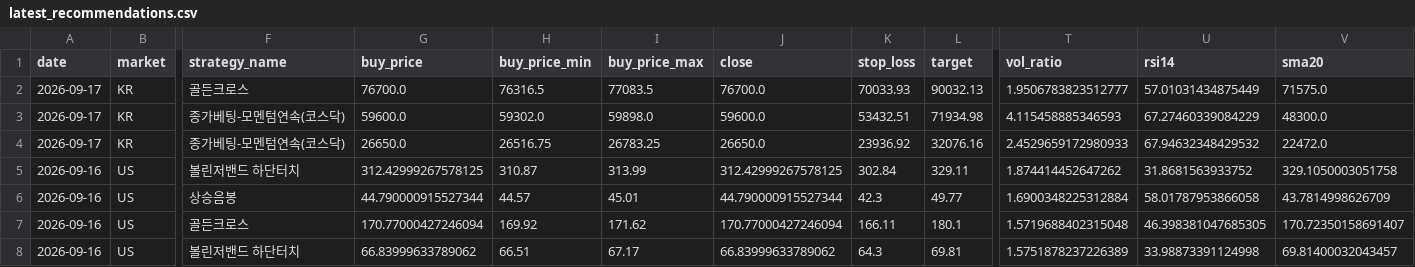
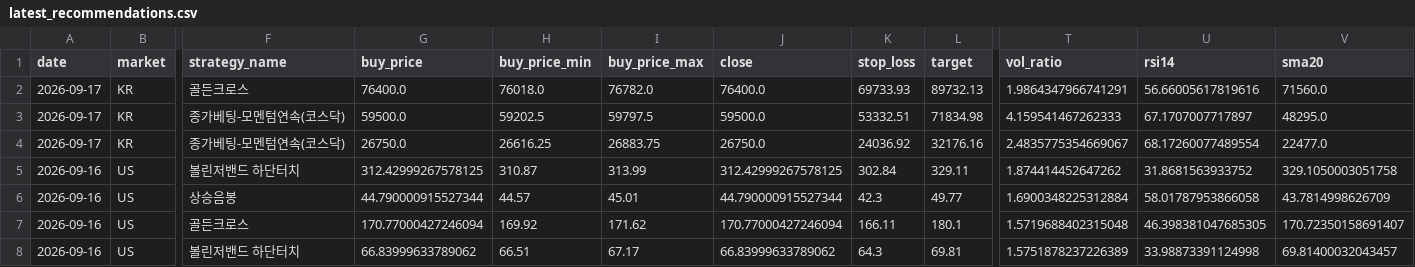
Before and after one commit to jidae8115-gif/stocksignals, a CSV file: latest_recommendations.csv, drawn as a sheet; only a part is shown, gaps mark what is left out; the diff names each change by its address in the sheet, - before the commit and + after, or states it on an @@ line.

```diff
--- a/latest_recommendations.csv
+++ b/latest_recommendations.csv
-G2 (buy_price): 76700.0
+G2 (buy_price): 76400.0
-H2 (buy_price_min): 76316.5
+H2 (buy_price_min): 76018.0
-I2 (buy_price_max): 77083.5
+I2 (buy_price_max): 76782.0
-J2 (close): 76700.0
+J2 (close): 76400.0
-K2 (stop_loss): 70033.93
+K2 (stop_loss): 69733.93
-L2 (target): 90032.13
+L2 (target): 89732.13
-T2 (vol_ratio): 1.9506783823512777
+T2 (vol_ratio): 1.9864347966741291
-U2 (rsi14): 57.01031434875449
+U2 (rsi14): 56.66005617819616
-V2 (sma20): 71575.0
+V2 (sma20): 71560.0
-G3 (buy_price): 59600.0
+G3 (buy_price): 59500.0
-H3 (buy_price_min): 59302.0
+H3 (buy_price_min): 59202.5
-I3 (buy_price_max): 59898.0
+I3 (buy_price_max): 59797.5
-J3 (close): 59600.0
+J3 (close): 59500.0
-K3 (stop_loss): 53432.51
+K3 (stop_loss): 53332.51
-L3 (target): 71934.98
+L3 (target): 71834.98
-T3 (vol_ratio): 4.115458885346593
+T3 (vol_ratio): 4.159541467262333
-U3 (rsi14): 67.27460339084229
+U3 (rsi14): 67.1707007717897
-V3 (sma20): 48300.0
+V3 (sma20): 48295.0
-G4 (buy_price): 26650.0
+G4 (buy_price): 26750.0
-H4 (buy_price_min): 26516.75
+H4 (buy_price_min): 26616.25
-I4 (buy_price_max): 26783.25
+I4 (buy_price_max): 26883.75
-J4 (close): 26650.0
+J4 (close): 26750.0
-K4 (stop_loss): 23936.92
+K4 (stop_loss): 24036.92
-L4 (target): 32076.16
+L4 (target): 32176.16
-T4 (vol_ratio): 2.4529659172980933
+T4 (vol_ratio): 2.4835775354669067
-U4 (rsi14): 67.94632348429532
+U4 (rsi14): 68.17260077489554
-V4 (sma20): 22472.0
+V4 (sma20): 22477.0
```
Also changed, not shown: recommendations_log.csv, 1 other file.
